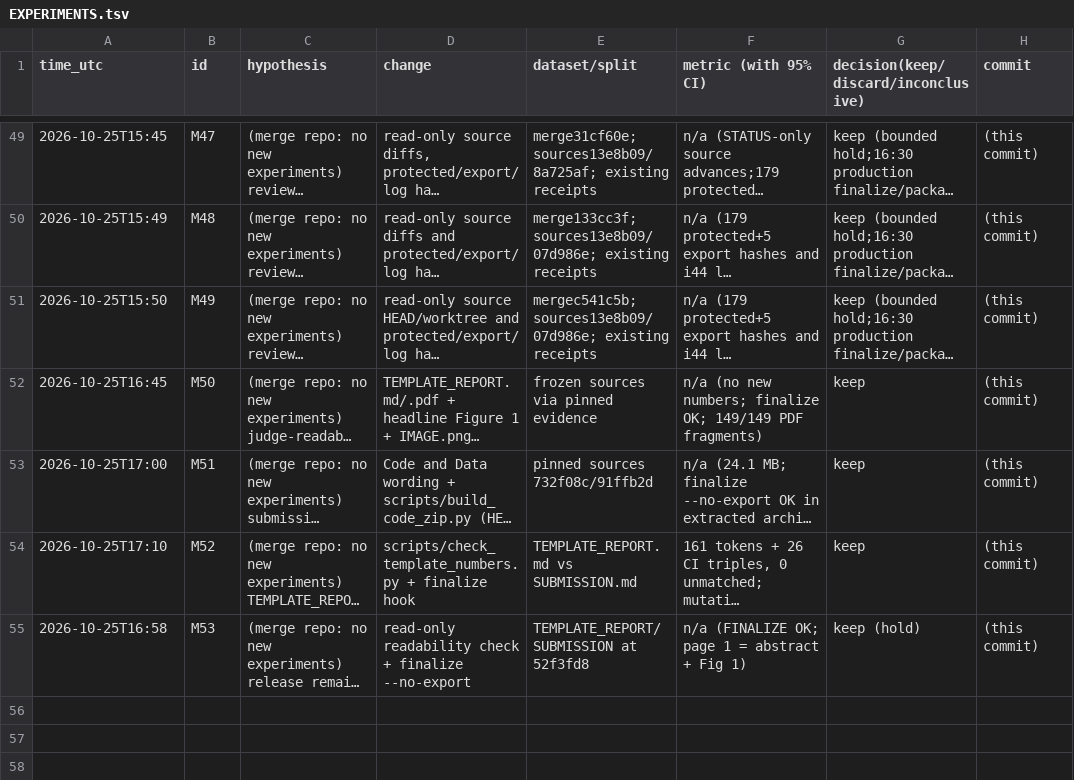
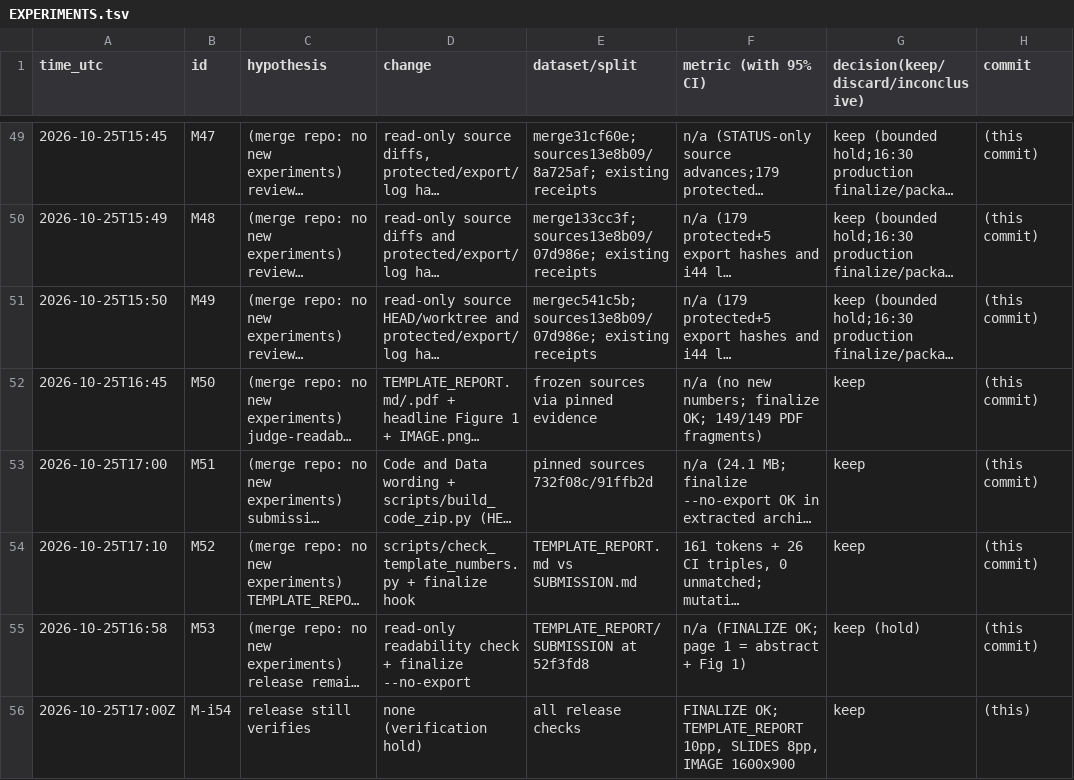
Before and after one commit to DennisToma/collusion-beyond-words, a TSV file: EXPERIMENTS.tsv, drawn as a sheet; only a part is shown, gaps mark what is left out; long unchanged cells end in …; the diff names each change by its address in the sheet, - before the commit and + after, or states it on an @@ line.

```diff
--- a/EXPERIMENTS.tsv
+++ b/EXPERIMENTS.tsv
+row 56: 2026-10-25T17:00Z | M-i54 | release still verifies | none (verification hold) | all release checks | FINALIZE OK; TEMPLATE_REPORT 10pp, SLIDES 8pp, IMAGE 1600x900 | keep | (this)
```
Also changed, not shown: 1 other file.
